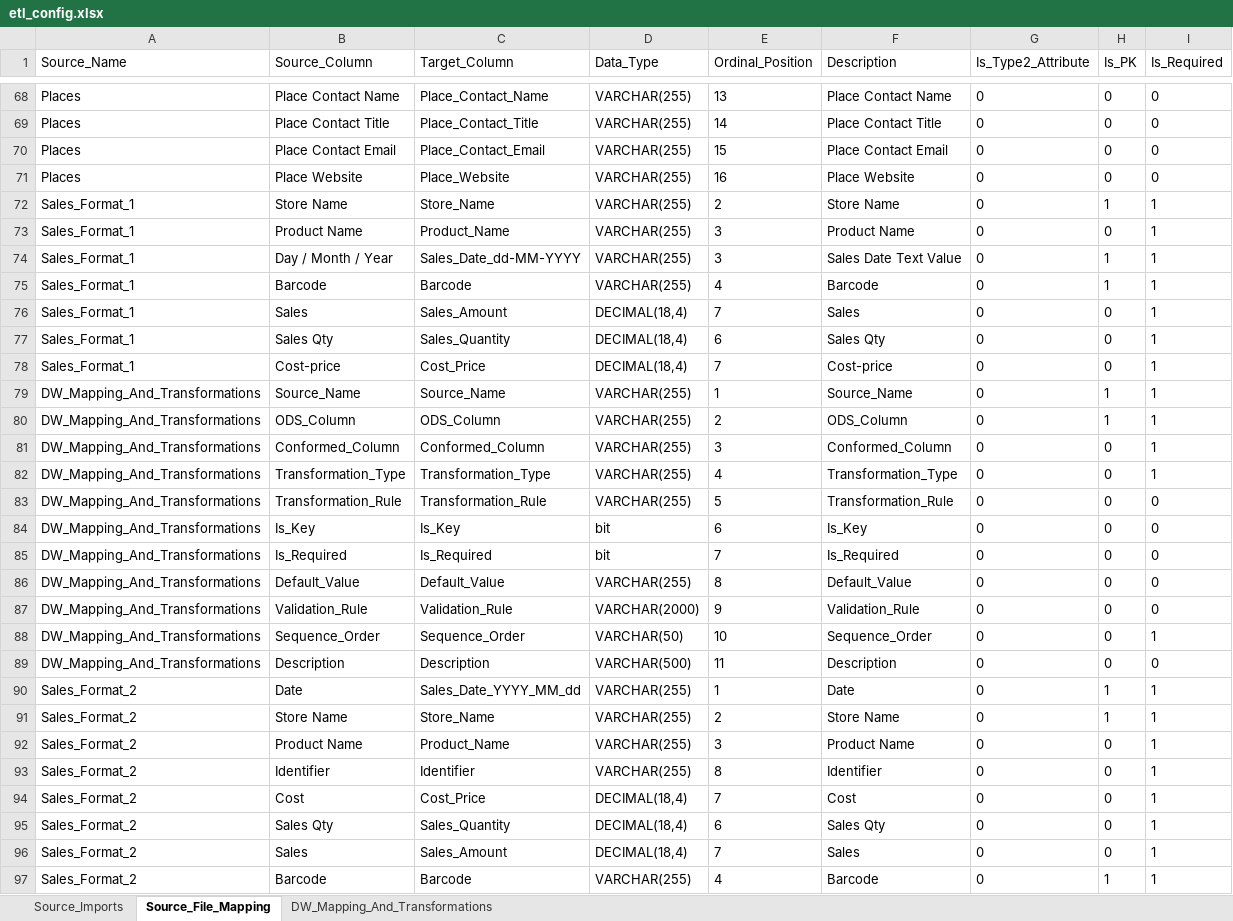
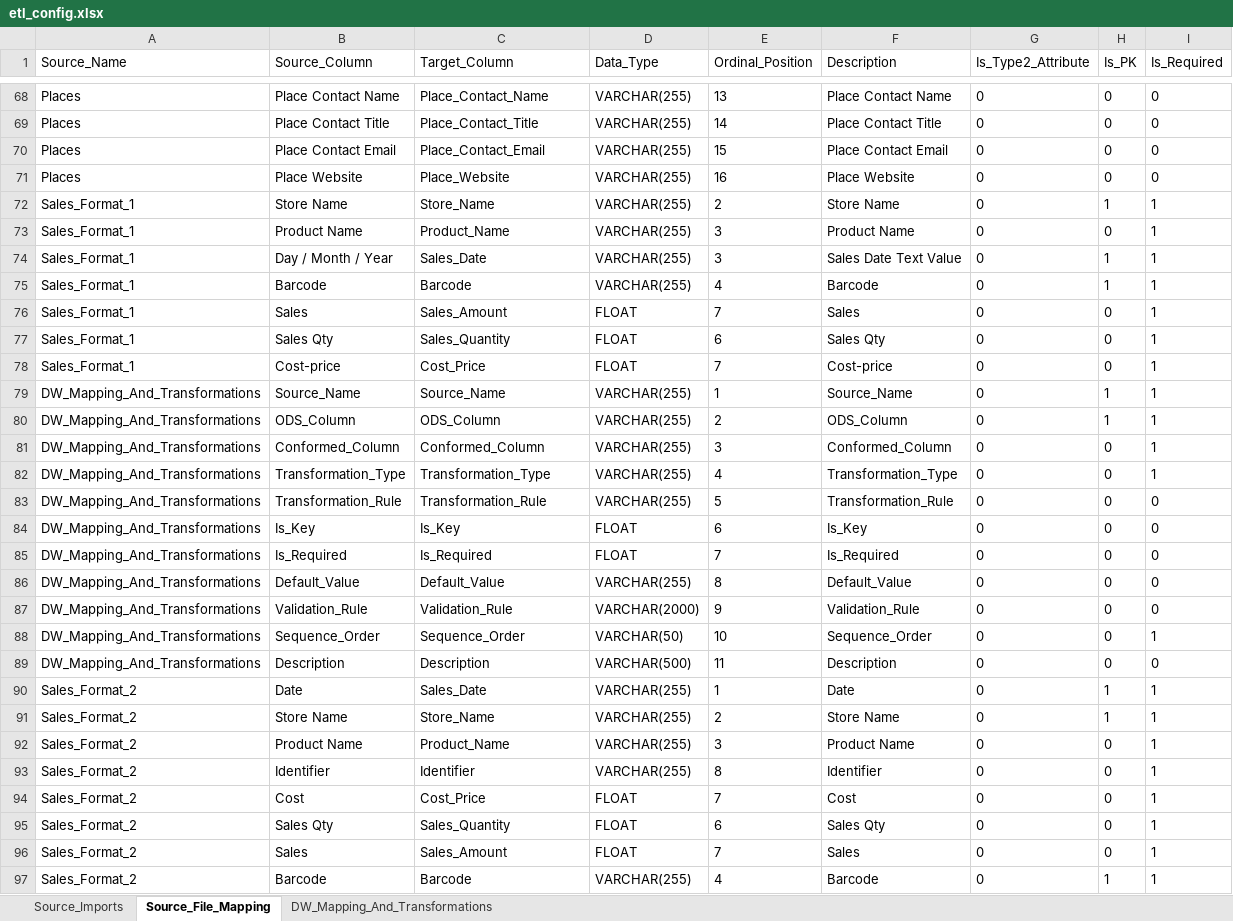
Before and after one commit to Emilio-Martin-DataEng/SISRI-ETL, an Excel workbook: config/etl_config.xlsx, sheet Source_File_Mapping, drawn as a sheet; only a part is shown, gaps mark what is left out; values as stored, in another font and other column widths than the file's, no borders; the diff names each change by its address in the sheet, - before the commit and + after, or states it on an @@ line.

Commit message:
Major ETL System Enhancements - BCP Type Mapper & Dynamic Merge Procedures
## Key Features Added:
- **Reusable BCPTypeMapper**: Centralized SQL-to-BCP type mapping with proper FLOAT handling
- **Dynamic Merge Procedures**: Configuration-driven merge logic using Dim_DW_Mapping_And_Transformations
- **File Archiving**: Changed from move to copy (preserves original files)
- **DDL Flow Separation**: ODS tables auto-execute, procedures manual review

## Technical Improvements:
- **BCP Format Files**: Now use SQLCHAR with length 50 for FLOAT types (no more truncation)
- **Date Transformation**: Fixed style codes for different date formats (dd-MM-YYYY vs YYYY-MM-dd)
- **Error Handling**: Enhanced duplicate key handling with delete-before-insert logic
- **Configuration Management**: Better backup and file management

## Performance Results:
- **34,623 rows** loaded successfully with zero rejections
- **Excellent BCP throughput**: 50k+ rows/second
- **Perfect audit trail**: Complete file-to-dimension lineage

## Files Modified:
- src/utils/bcp_type_mapper.py (NEW)
- src/utils/db_ops.py (updated with BCPTypeMapper)
- src/utils/ddl_generator.py (backup behavior fix)
- src/staging/fact_sales_import.py (file archiving fix)
- config/format/sources/sales_format_2.fmt (auto-generated)
- config/etl_config.xlsx (metadata updates)

## Cleanup:
- Removed 20+ temporary debug files
- Cleaned up development artifacts
- Streamlined codebase for production

Status: Production-ready with comprehensive documentation

```diff
--- a/config/etl_config.xlsx (sheet Source_File_Mapping)
+++ b/config/etl_config.xlsx (sheet Source_File_Mapping)
-C74 (Target_Column): Sales_Date_dd-MM-YYYY
+C74 (Target_Column): Sales_Date
-D76:D78 (Data_Type): DECIMAL(18,4)
+D76:D78 (Data_Type): FLOAT
-D84:D85 (Data_Type): bit
+D84:D85 (Data_Type): FLOAT
-C90 (Target_Column): Sales_Date_YYYY_MM_dd
+C90 (Target_Column): Sales_Date
-D94:D96 (Data_Type): DECIMAL(18,4)
+D94:D96 (Data_Type): FLOAT
```
Also changed, not shown: sheet DW_Mapping_And_Transformations, 42 other files.
